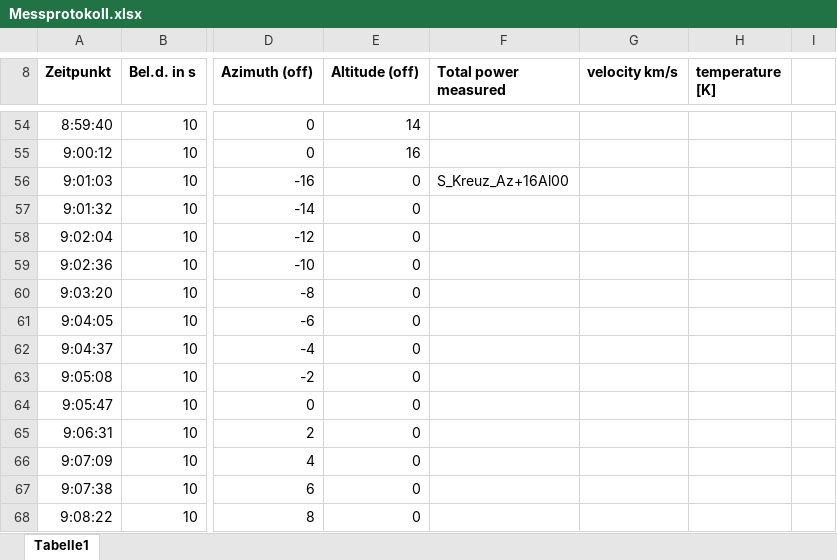
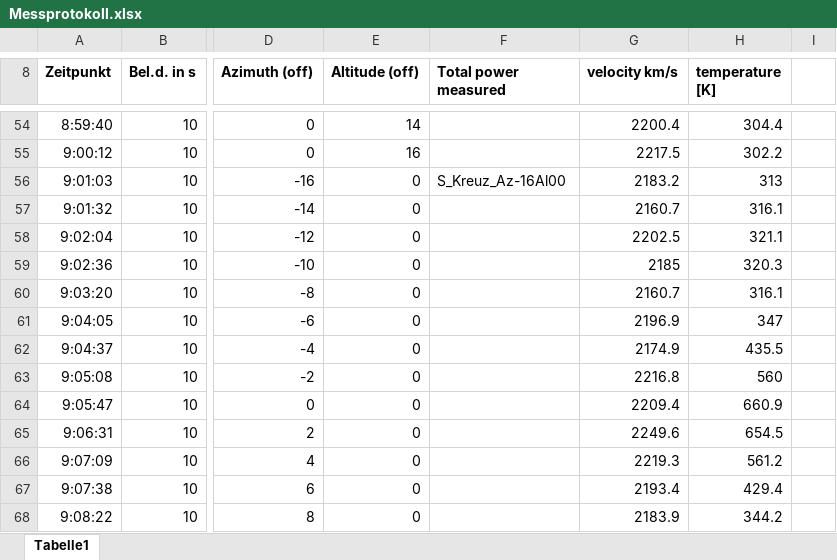
Before and after one commit to Philipp-Gebauer/Radioteleskop, an Excel workbook: Messprotokoll.xlsx, sheet Tabelle1, drawn as a sheet; only a part is shown, gaps mark what is left out; values as stored, in another font and other column widths than the file's, no borders; the diff covers the shown part only; the diff names each change by its address in the sheet, - before the commit and + after, or states it on an @@ line.

```diff
--- a/Messprotokoll.xlsx (sheet Tabelle1)
+++ b/Messprotokoll.xlsx (sheet Tabelle1)
-G54 (velocity km/s): (empty)
+G54 (velocity km/s): 2200.4
-H54 (temperature [K]): (empty)
+H54 (temperature [K]): 304.4
-G55 (velocity km/s): (empty)
+G55 (velocity km/s): 2217.5
-H55 (temperature [K]): (empty)
+H55 (temperature [K]): 302.2
-F56 (Total power measured): S_Kreuz_Az+16Al00
+F56 (Total power measured): S_Kreuz_Az-16Al00
-G56 (velocity km/s): (empty)
+G56 (velocity km/s): 2183.2
-H56 (temperature [K]): (empty)
+H56 (temperature [K]): 313
-G57 (velocity km/s): (empty)
+G57 (velocity km/s): 2160.7
-H57 (temperature [K]): (empty)
+H57 (temperature [K]): 316.1
-G58 (velocity km/s): (empty)
+G58 (velocity km/s): 2202.5
-H58 (temperature [K]): (empty)
+H58 (temperature [K]): 321.1
-G59 (velocity km/s): (empty)
+G59 (velocity km/s): 2185
-H59 (temperature [K]): (empty)
+H59 (temperature [K]): 320.3
-G60 (velocity km/s): (empty)
+G60 (velocity km/s): 2160.7
-H60 (temperature [K]): (empty)
+H60 (temperature [K]): 316.1
-G61 (velocity km/s): (empty)
+G61 (velocity km/s): 2196.9
-H61 (temperature [K]): (empty)
+H61 (temperature [K]): 347
-G62 (velocity km/s): (empty)
+G62 (velocity km/s): 2174.9
-H62 (temperature [K]): (empty)
+H62 (temperature [K]): 435.5
-G63 (velocity km/s): (empty)
+G63 (velocity km/s): 2216.8
-H63 (temperature [K]): (empty)
+H63 (temperature [K]): 560
-G64 (velocity km/s): (empty)
+G64 (velocity km/s): 2209.4
-H64 (temperature [K]): (empty)
+H64 (temperature [K]): 660.9
-G65 (velocity km/s): (empty)
+G65 (velocity km/s): 2249.6
-H65 (temperature [K]): (empty)
+H65 (temperature [K]): 654.5
-G66 (velocity km/s): (empty)
+G66 (velocity km/s): 2219.3
-H66 (temperature [K]): (empty)
+H66 (temperature [K]): 561.2
-G67 (velocity km/s): (empty)
+G67 (velocity km/s): 2193.4
-H67 (temperature [K]): (empty)
+H67 (temperature [K]): 429.4
-G68 (velocity km/s): (empty)
+G68 (velocity km/s): 2183.9
-H68 (temperature [K]): (empty)
+H68 (temperature [K]): 344.2
```
Also changed, not shown: 38 edited cells and cell formats elsewhere in this sheet, 2 other files.
